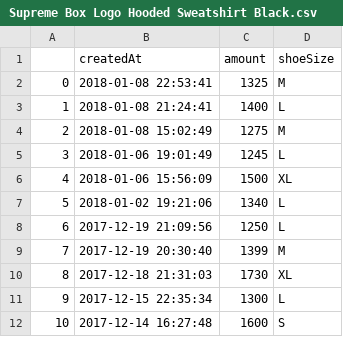
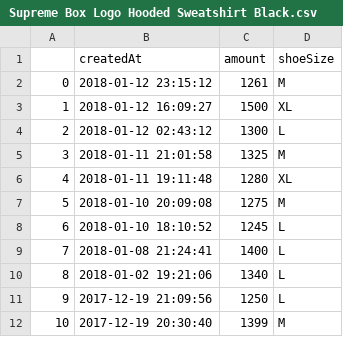
Before and after one commit to ronlylesjr/SneakerTracker, a CSV file: streetwear_sales/Supreme Box Logo Hooded Sweatshirt Black.csv, drawn as a sheet; only a part is shown; the shorter side is filled out with more unchanged rows; removed rows and columns are numbered as before the commit, all else as after; the diff names each change by its address in the sheet, - before the commit and + after, or states it on an @@ line.

```diff
--- a/streetwear_sales/Supreme Box Logo Hooded Sweatshirt Black.csv
+++ b/streetwear_sales/Supreme Box Logo Hooded Sweatshirt Black.csv
+row 2: 0 | 2018-01-12 23:15:12 | 1261 | M
+row 3: 1 | 2018-01-12 16:09:27 | 1500 | XL
+row 4: 2 | 2018-01-12 02:43:12 | 1300 | L
@@ column A renumbered from row 5 down @@
-B5 (createdAt): 2018-01-08 22:53:41
+B5 (createdAt): 2018-01-11 21:01:58
+row 6: 4 | 2018-01-11 19:11:48 | 1280 | XL
+row 7: 5 | 2018-01-10 20:09:08 | 1275 | M
+row 8: 6 | 2018-01-10 18:10:52 | 1245 | L
-row 4: 2 | 2018-01-08 15:02:49 | 1275 | M
-row 5: 3 | 2018-01-06 19:01:49 | 1245 | L
-row 6: 4 | 2018-01-06 15:56:09 | 1500 | XL
```
Also changed, not shown: sneaker_sales/Nike SB Dunk High Reese Forbes Denim.csv, streetwear_sales/Supreme Box Logo Hooded Sweatshirt Camo.csv, 16 other files.
